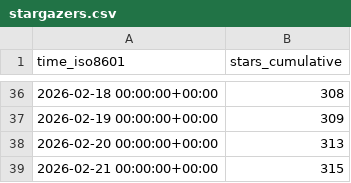
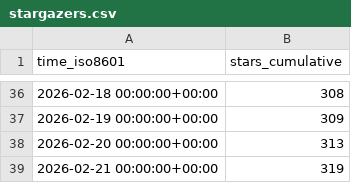
Before and after one commit to awslabs/fullstack-solution-template-for-agentcore, a CSV file: awslabs/fullstack-solution-template-for-agentcore/ghrs-data/stargazers.csv, drawn as a sheet; only a part is shown, gaps mark what is left out.

```diff
--- a/awslabs/fullstack-solution-template-for-agentcore/ghrs-data/stargazers.csv
+++ b/awslabs/fullstack-solution-template-for-agentcore/ghrs-data/stargazers.csv
@@ -38,2 +38,2 @@ time_iso8601,stars_cumulative
 2026-02-20 00:00:00+00:00,313
-2026-02-21 00:00:00+00:00,315
+2026-02-21 00:00:00+00:00,319
```
